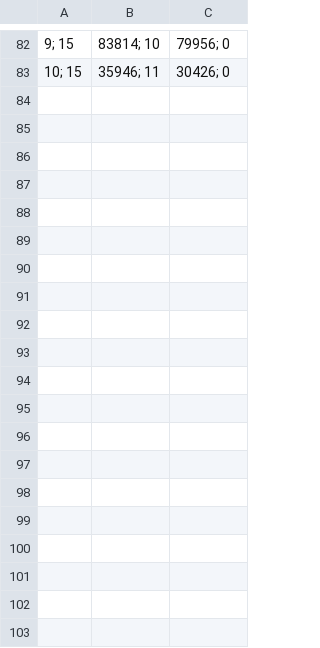
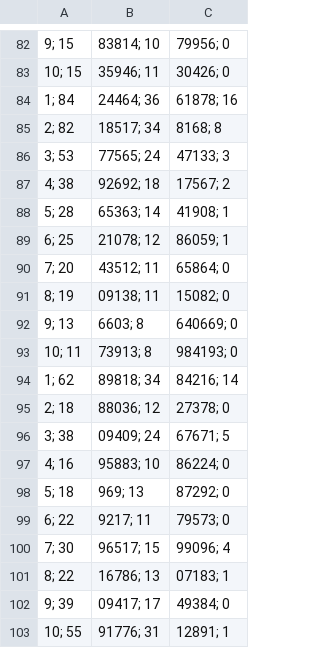
Before and after one commit to bcaguayo/TesisVR2, a CSV file: TesisVR/Assets/Results.csv, drawn as a sheet; only a part is shown, gaps mark what is left out; the diff names each change by its address in the sheet, - before the commit and + after, or states it on an @@ line.

```diff
--- a/TesisVR/Assets/Results.csv
+++ b/TesisVR/Assets/Results.csv
+row 84: 1; 84 | 24464; 36 | 61878; 16
+row 85: 2; 82 | 18517; 34 | 8168; 8
+row 86: 3; 53 | 77565; 24 | 47133; 3
+row 87: 4; 38 | 92692; 18 | 17567; 2
+row 88: 5; 28 | 65363; 14 | 41908; 1
+row 89: 6; 25 | 21078; 12 | 86059; 1
+row 90: 7; 20 | 43512; 11 | 65864; 0
+row 91: 8; 19 | 09138; 11 | 15082; 0
+row 92: 9; 13 | 6603; 8 | 640669; 0
+row 93: 10; 11 | 73913; 8 | 984193; 0
+row 94: 1; 62 | 89818; 34 | 84216; 14
+row 95: 2; 18 | 88036; 12 | 27378; 0
+row 96: 3; 38 | 09409; 24 | 67671; 5
+row 97: 4; 16 | 95883; 10 | 86224; 0
+row 98: 5; 18 | 969; 13 | 87292; 0
+row 99: 6; 22 | 9217; 11 | 79573; 0
+row 100: 7; 30 | 96517; 15 | 99096; 4
+row 101: 8; 22 | 16786; 13 | 07183; 1
+row 102: 9; 39 | 09417; 17 | 49384; 0
+row 103: 10; 55 | 91776; 31 | 12891; 1
```
Also changed, not shown: 53 other files.
